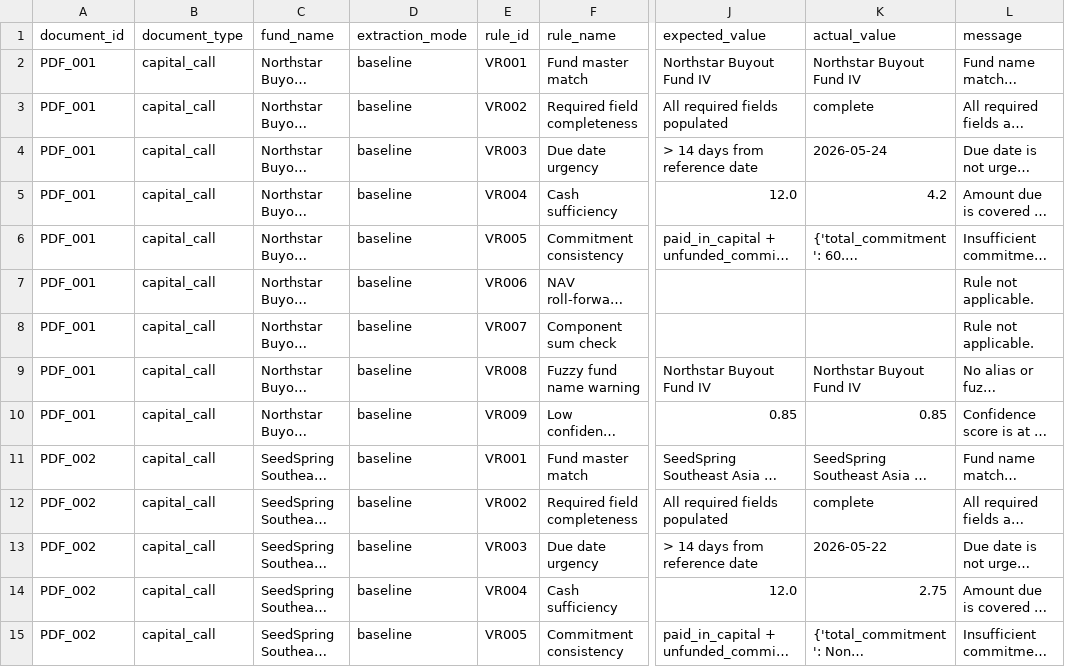
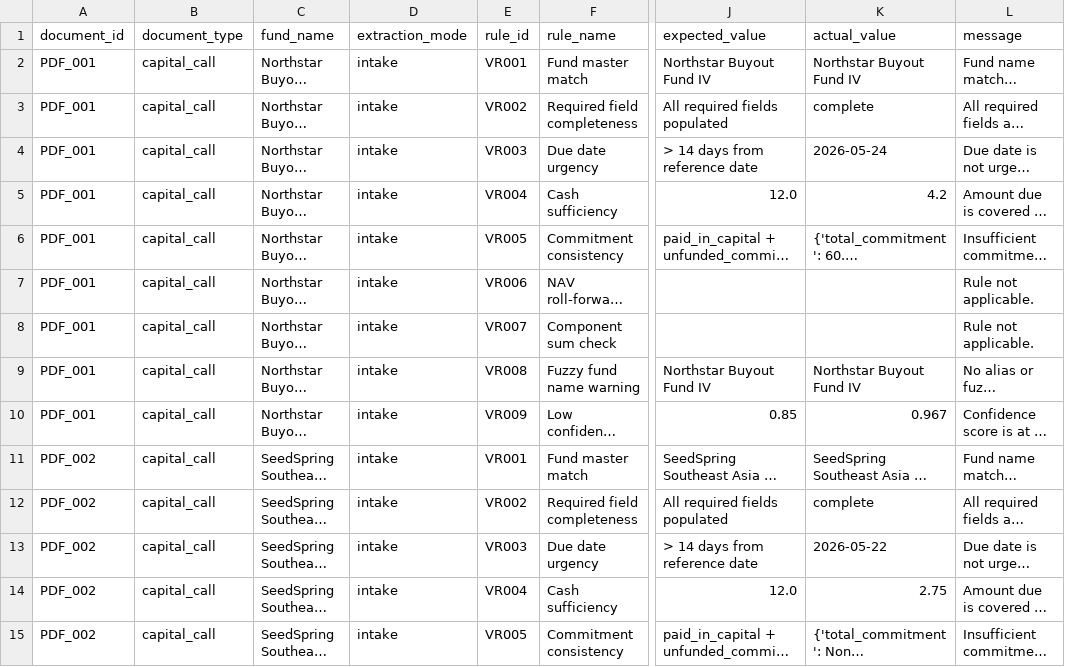
Before and after one commit to yana-0205/family-office-portfolio-monitoring-dashboard, a CSV file: outputs/validation/validation_results_actual.csv, drawn as a sheet; only a part is shown, gaps mark what is left out; long unchanged cells end in …; the diff covers the shown part only; the diff names each change by its address in the sheet, - before the commit and + after, or states it on an @@ line.

```diff
--- a/outputs/validation/validation_results_actual.csv
+++ b/outputs/validation/validation_results_actual.csv
-D2:D15 (extraction_mode): baseline
+D2:D15 (extraction_mode): intake
-K10 (actual_value): 0.85
+K10 (actual_value): 0.967
```
Also changed, not shown: 48 edited cells elsewhere in this file, data/processed/document_processing_status.csv, data/processed/fund_commentary_post_ingestion.csv, 31 other files.
